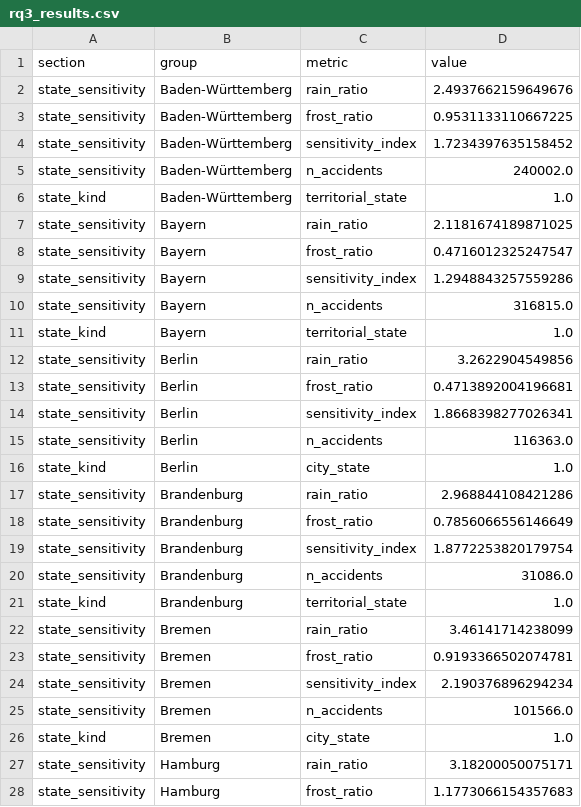
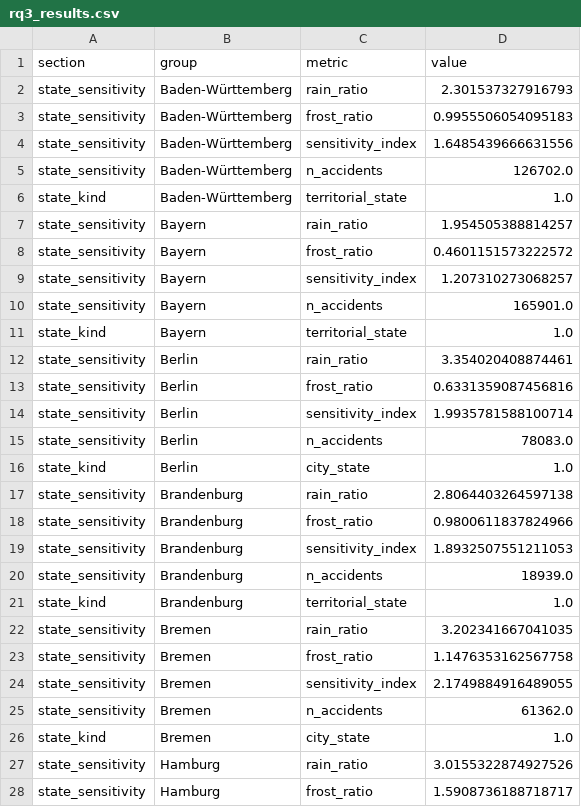
Before and after one commit to tanmoy79/weather-driven-traffic-risk-de, a CSV file: results/rq3_results.csv, drawn as a sheet; only a part is shown; the diff covers the shown part only.

```diff
--- a/results/rq3_results.csv
+++ b/results/rq3_results.csv
@@ -1,28 +1,28 @@
 section,group,metric,value
-state_sensitivity,Baden-Württemberg,rain_ratio,2.4937662159649676
-state_sensitivity,Baden-Württemberg,frost_ratio,0.9531133110667225
-state_sensitivity,Baden-Württemberg,sensitivity_index,1.7234397635158452
-state_sensitivity,Baden-Württemberg,n_accidents,240002.0
+state_sensitivity,Baden-Württemberg,rain_ratio,2.301537327916793
+state_sensitivity,Baden-Württemberg,frost_ratio,0.9955506054095183
+state_sensitivity,Baden-Württemberg,sensitivity_index,1.6485439666631556
+state_sensitivity,Baden-Württemberg,n_accidents,126702.0
 state_kind,Baden-Württemberg,territorial_state,1.0
-state_sensitivity,Bayern,rain_ratio,2.1181674189871025
-state_sensitivity,Bayern,frost_ratio,0.4716012325247547
-state_sensitivity,Bayern,sensitivity_index,1.2948843257559286
-state_sensitivity,Bayern,n_accidents,316815.0
+state_sensitivity,Bayern,rain_ratio,1.954505388814257
+state_sensitivity,Bayern,frost_ratio,0.4601151573222572
+state_sensitivity,Bayern,sensitivity_index,1.207310273068257
+state_sensitivity,Bayern,n_accidents,165901.0
 state_kind,Bayern,territorial_state,1.0
-state_sensitivity,Berlin,rain_ratio,3.2622904549856
-state_sensitivity,Berlin,frost_ratio,0.4713892004196681
-state_sensitivity,Berlin,sensitivity_index,1.8668398277026341
-state_sensitivity,Berlin,n_accidents,116363.0
+state_sensitivity,Berlin,rain_ratio,3.354020408874461
+state_sensitivity,Berlin,frost_ratio,0.6331359087456816
+state_sensitivity,Berlin,sensitivity_index,1.9935781588100714
+state_sensitivity,Berlin,n_accidents,78083.0
 state_kind,Berlin,city_state,1.0
-state_sensitivity,Brandenburg,rain_ratio,2.968844108421286
-state_sensitivity,Brandenburg,frost_ratio,0.7856066556146649
-state_sensitivity,Brandenburg,sensitivity_index,1.8772253820179754
-state_sensitivity,Brandenburg,n_accidents,31086.0
+state_sensitivity,Brandenburg,rain_ratio,2.8064403264597138
+state_sensitivity,Brandenburg,frost_ratio,0.9800611837824966
+state_sensitivity,Brandenburg,sensitivity_index,1.8932507551211053
+state_sensitivity,Brandenburg,n_accidents,18939.0
 state_kind,Brandenburg,territorial_state,1.0
-state_sensitivity,Bremen,rain_ratio,3.46141714238099
-state_sensitivity,Bremen,frost_ratio,0.9193366502074781
-state_sensitivity,Bremen,sensitivity_index,2.190376896294234
-state_sensitivity,Bremen,n_accidents,101566.0
+state_sensitivity,Bremen,rain_ratio,3.202341667041035
+state_sensitivity,Bremen,frost_ratio,1.1476353162567758
+state_sensitivity,Bremen,sensitivity_index,2.1749884916489055
+state_sensitivity,Bremen,n_accidents,61362.0
 state_kind,Bremen,city_state,1.0
-state_sensitivity,Hamburg,rain_ratio,3.18200050075171
-state_sensitivity,Hamburg,frost_ratio,1.1773066154357683
+state_sensitivity,Hamburg,rain_ratio,3.0155322874927526
+state_sensitivity,Hamburg,frost_ratio,1.5908736188718717
```
Also changed, not shown: 42 edited cells elsewhere in this file, results/rq1_results.csv, results/rq2_results.csv, 10 other files.
